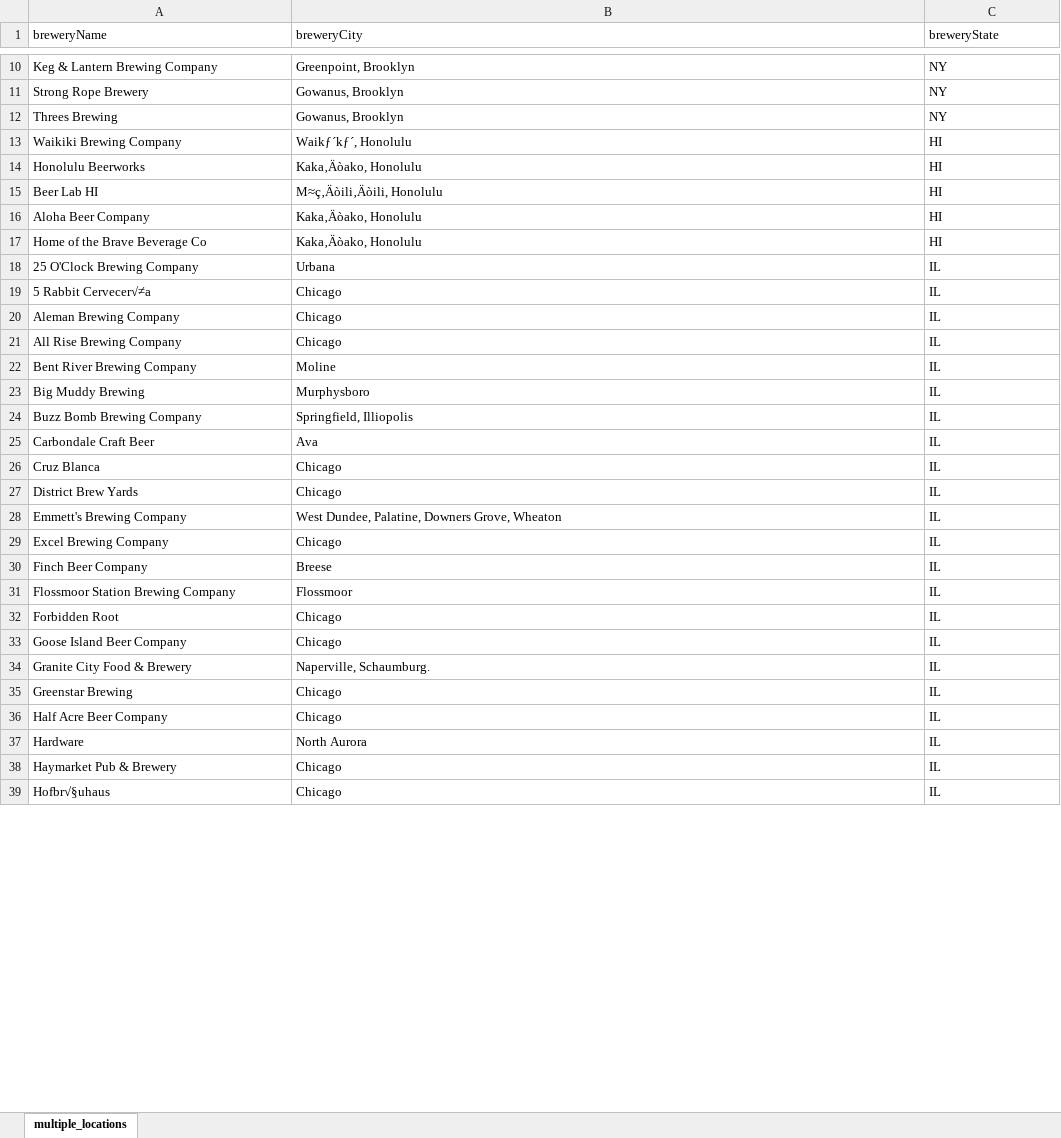
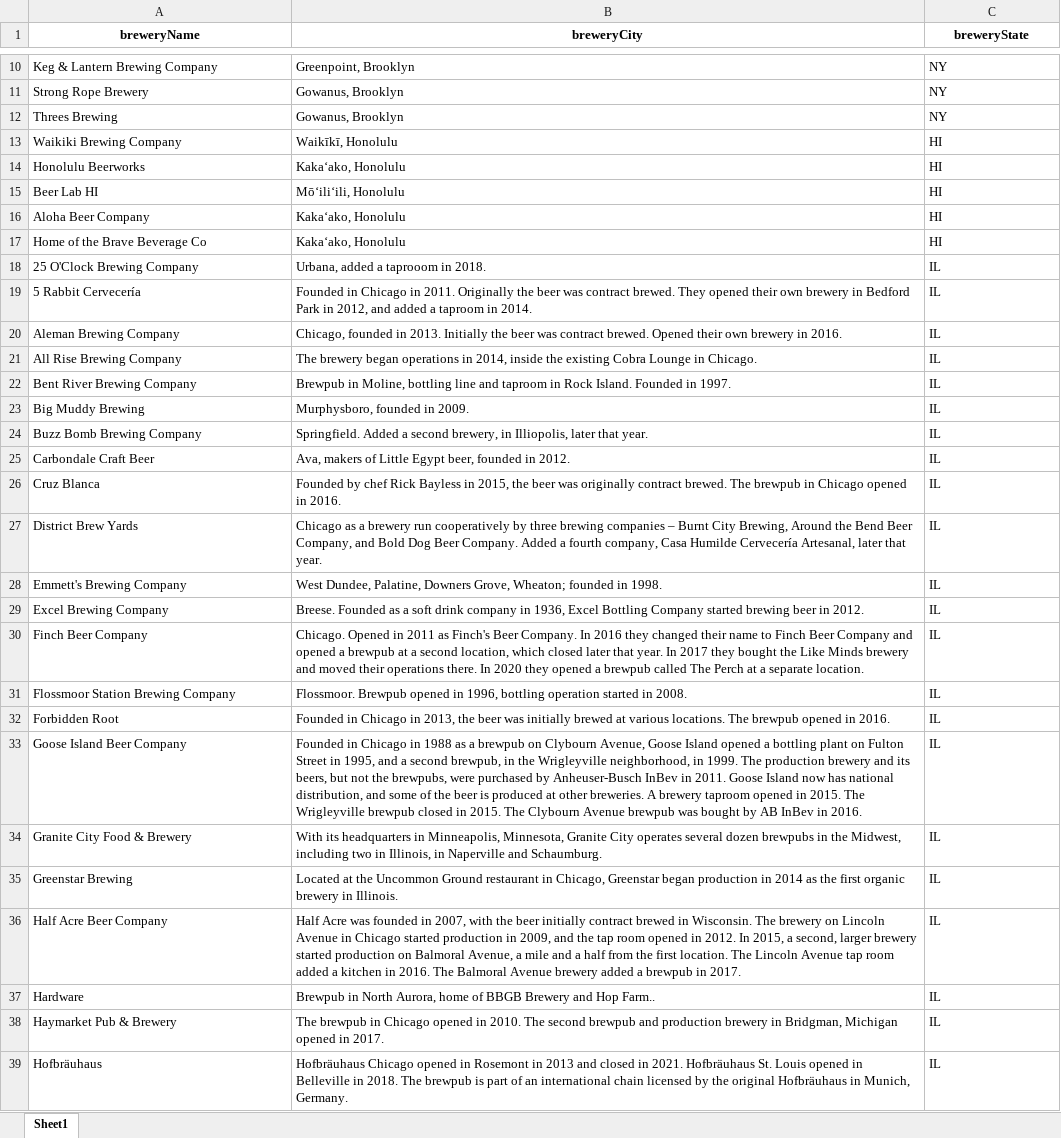
Before and after one commit to NikhilTilak/BrewXplorer, an Excel workbook: data/breweriesByState/multiple_locations.xlsx, sheet Sheet1, drawn as a sheet; only a part is shown, gaps mark what is left out; values as stored, in another font and other column widths than the file's, no borders; the diff covers the shown part only; the diff names each change by its address in the sheet, - before the commit and + after, or states it on an @@ line.

```diff
--- a/data/breweriesByState/multiple_locations.xlsx (sheet Sheet1)
+++ b/data/breweriesByState/multiple_locations.xlsx (sheet Sheet1)
-sheet tab: multiple_locations
+sheet tab: Sheet1
@@ A1:C1 bold: off → on, alignment: left → center @@
-B13 (breweryCity): Waikƒ´kƒ´, Honolulu
+B13 (breweryCity): Waikīkī, Honolulu
-B14 (breweryCity): Kaka‚Äòako, Honolulu
+B14 (breweryCity): Kaka‘ako, Honolulu
-B15 (breweryCity): M≈ç‚Äòili‚Äòili, Honolulu
+B15 (breweryCity): Mō‘ili‘ili, Honolulu
-B16:B17 (breweryCity): Kaka‚Äòako, Honolulu
+B16:B17 (breweryCity): Kaka‘ako, Honolulu
-B18 (breweryCity): Urbana
+B18 (breweryCity): Urbana, added a taprooom in 2018.
-A19 (breweryName): 5 Rabbit Cervecer√≠a
+A19 (breweryName): 5 Rabbit Cervecería
-B19 (breweryCity): Chicago
+B19 (breweryCity): Founded in Chicago in 2011. Originally the beer was contract brewed. They opened their own brewery in Bedford Park in 2012, and added a taproom in 2014.
-B20 (breweryCity): Chicago
+B20 (breweryCity): Chicago, founded in 2013. Initially the beer was contract brewed. Opened their own brewery in 2016.
-B21 (breweryCity): Chicago
+B21 (breweryCity): The brewery began operations in 2014, inside the existing Cobra Lounge in Chicago.
-B22 (breweryCity): Moline
+B22 (breweryCity): Brewpub in Moline, bottling line and taproom in Rock Island. Founded in 1997.
-B23 (breweryCity): Murphysboro
+B23 (breweryCity): Murphysboro, founded in 2009.
-B24 (breweryCity): Springfield, Illiopolis
+B24 (breweryCity): Springfield. Added a second brewery, in Illiopolis, later that year.
-B25 (breweryCity): Ava
+B25 (breweryCity): Ava, makers of Little Egypt beer, founded in 2012.
-B26 (breweryCity): Chicago
+B26 (breweryCity): Founded by chef Rick Bayless in 2015, the beer was originally contract brewed. The brewpub in Chicago opened in 2016.
-B27 (breweryCity): Chicago
+B27 (breweryCity): Chicago as a brewery run cooperatively by three brewing companies – Burnt City Brewing, Around the Bend Beer Company, and Bold Dog Beer Company. Added a fourth company, Casa Humilde Cervecería Artesanal, later that year.
-B28 (breweryCity): …Downers Grove, Wheaton
+B28 (breweryCity): …Downers Grove, Wheaton; founded in 1998.
-B29 (breweryCity): Chicago
+B29 (breweryCity): Breese. Founded as a soft drink company in 1936, Excel Bottling Company started brewing beer in 2012.
-B30 (breweryCity): Breese
+B30 (breweryCity): Chicago. Opened in 2011 as Finch's Beer Company. In 2016 they changed their name to Finch Beer Company and opened a brewpub at a second location, which closed later that year. In 2017 they bought the Like Minds brewery and moved their operations there. In 2020 they opened a brewpub called The Perch at a separate location.
-B31 (breweryCity): Flossmoor
+B31 (breweryCity): Flossmoor. Brewpub opened in 1996, bottling operation started in 2008.
-B32 (breweryCity): Chicago
+B32 (breweryCity): Founded in Chicago in 2013, the beer was initially brewed at various locations. The brewpub opened in 2016.
-B33 (breweryCity): Chicago
+B33 (breweryCity): Founded in Chicago in 1988 as a brewpub on Clybourn Avenue, Goose Island opened a bottling plant on Fulton Street in 1995, and a second brewpub, in the Wrigleyville neighborhood, in 1999. The production brewery and its beers, but not the brewpubs, were purchased by Anheuser-Busch InBev in 2011. Goose Island now has national distribution, and some of the beer is produced at other breweries. A brewery taproom opened in 2015. The Wrigleyville brewpub closed in 2015. The Clybourn Avenue brewpub was bought by AB InBev in 2016.
-B34 (breweryCity): Naperville, Schaumburg.
+B34 (breweryCity): With its headquarters in Minneapolis, Minnesota, Granite City operates several dozen brewpubs in the Midwest, including two in Illinois, in Naperville and Schaumburg.
-B35 (breweryCity): Chicago
+B35 (breweryCity): Located at the Uncommon Ground restaurant in Chicago, Greenstar began production in 2014 as the first organic brewery in Illinois.
-B36 (breweryCity): Chicago
+B36 (breweryCity): Half Acre was founded in 2007, with the beer initially contract brewed in Wisconsin. The brewery on Lincoln Avenue in Chicago started production in 2009, and the tap room opened in 2012. In 2015, a second, larger brewery started production on Balmoral Avenue, a mile and a half from the first location. The Lincoln Avenue tap room added a kitchen in 2016. The Balmoral Avenue brewery added a brewpub in 2017.
-B37 (breweryCity): North Aurora
+B37 (breweryCity): Brewpub in North Aurora, home of BBGB Brewery and Hop Farm..
-B38 (breweryCity): Chicago
+B38 (breweryCity): The brewpub in Chicago opened in 2010. The second brewpub and production brewery in Bridgman, Michigan opened in 2017.
-A39 (breweryName): Hofbr√§uhaus
+A39 (breweryName): Hofbräuhaus
-B39 (breweryCity): Chicago
+B39 (breweryCity): Hofbräuhaus Chicago opened in Rosemont in 2013 and closed in 2021. Hofbräuhaus St. Louis opened in Belleville in 2018. The brewpub is part of an international chain licensed by the original Hofbräuhaus in Munich, Germany.
```
Also changed, not shown: 2 added rows and 27 edited cells elsewhere in this sheet, data/breweriesByState/OH.xlsx, data/breweriesByState/OR.xlsx, 11 other files.
